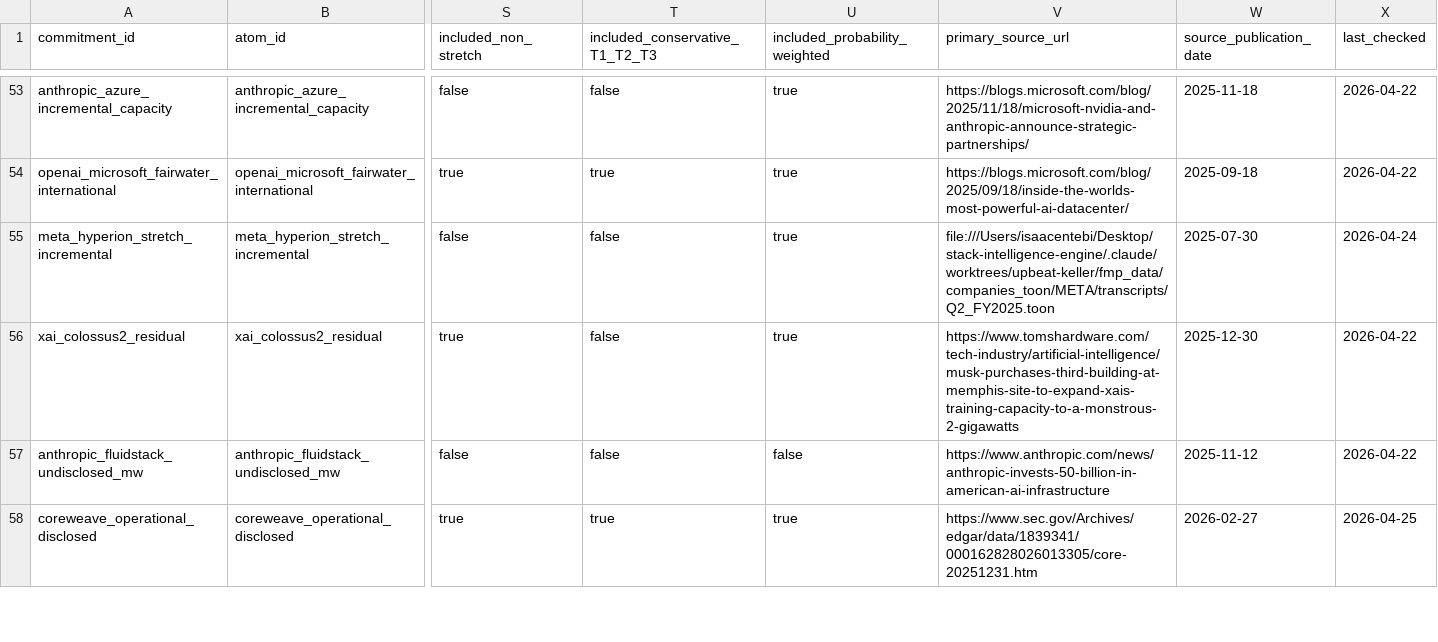
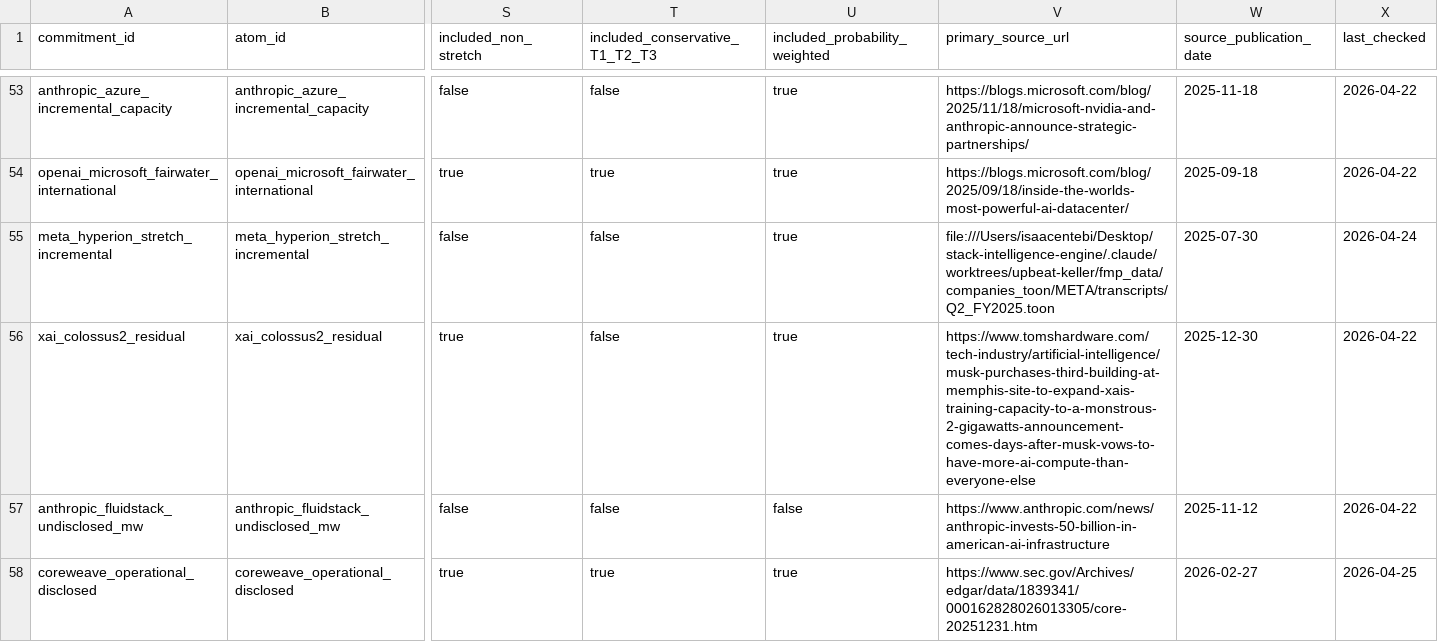
Before and after one commit to isaacentebi/ai-compute-buildout-2030, a CSV file: row_level_audit.csv, drawn as a sheet; only a part is shown, gaps mark what is left out; the diff names each change by its address in the sheet, - before the commit and + after, or states it on an @@ line.

```diff
--- a/row_level_audit.csv
+++ b/row_level_audit.csv
-V56 (primary_source_url): https://www.tomshardware.com/tech-industry/artificial-intelligence/musk-purchases-third-building-at-memphis-site-to-expand-xais-training-capacity-to-a-monstrous-2-gigawatts
+V56 (primary_source_url): https://www.tomshardware.com/tech-industry/artificial-intelligence/musk-purchases-third-building-at-memphis-site-to-expand-xais-training-capacity-to-a-monstrous-2-gigawatts-announcement-comes-days-after-musk-vows-to-have-more-ai-compute-than-everyone-else
```
Also changed, not shown: 46 other files.
